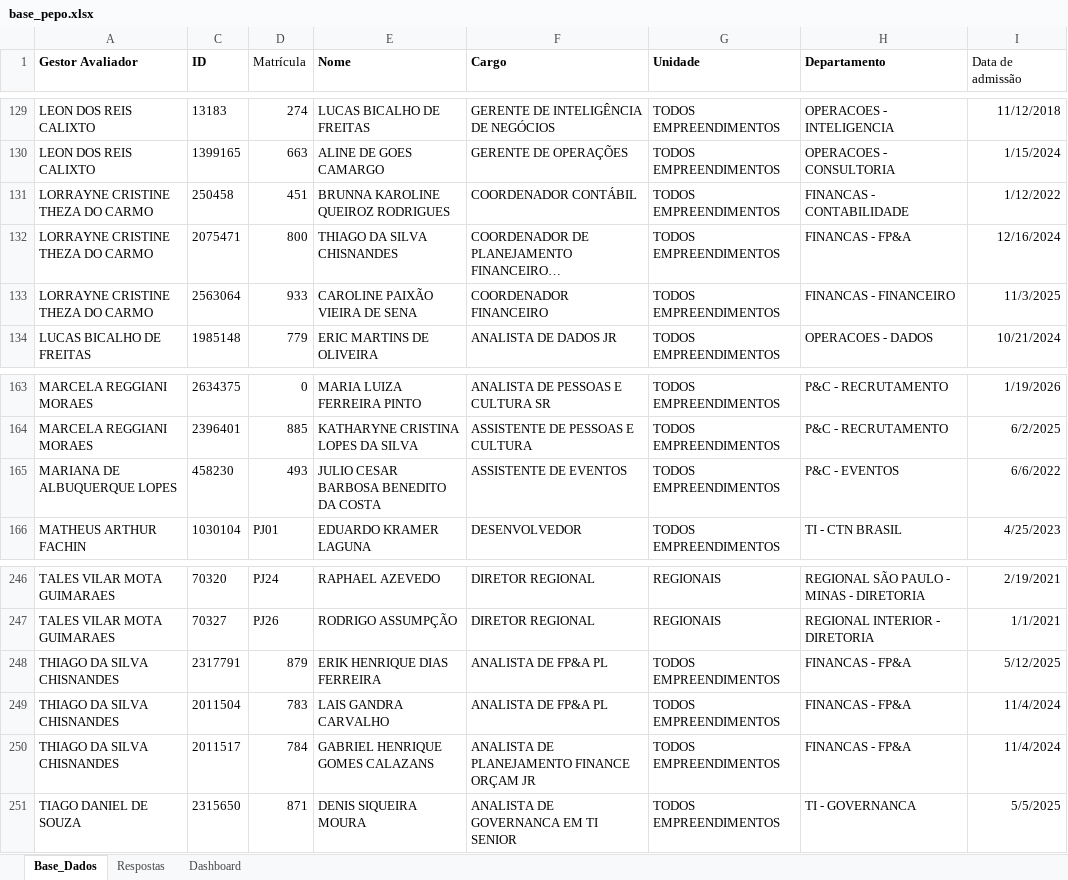
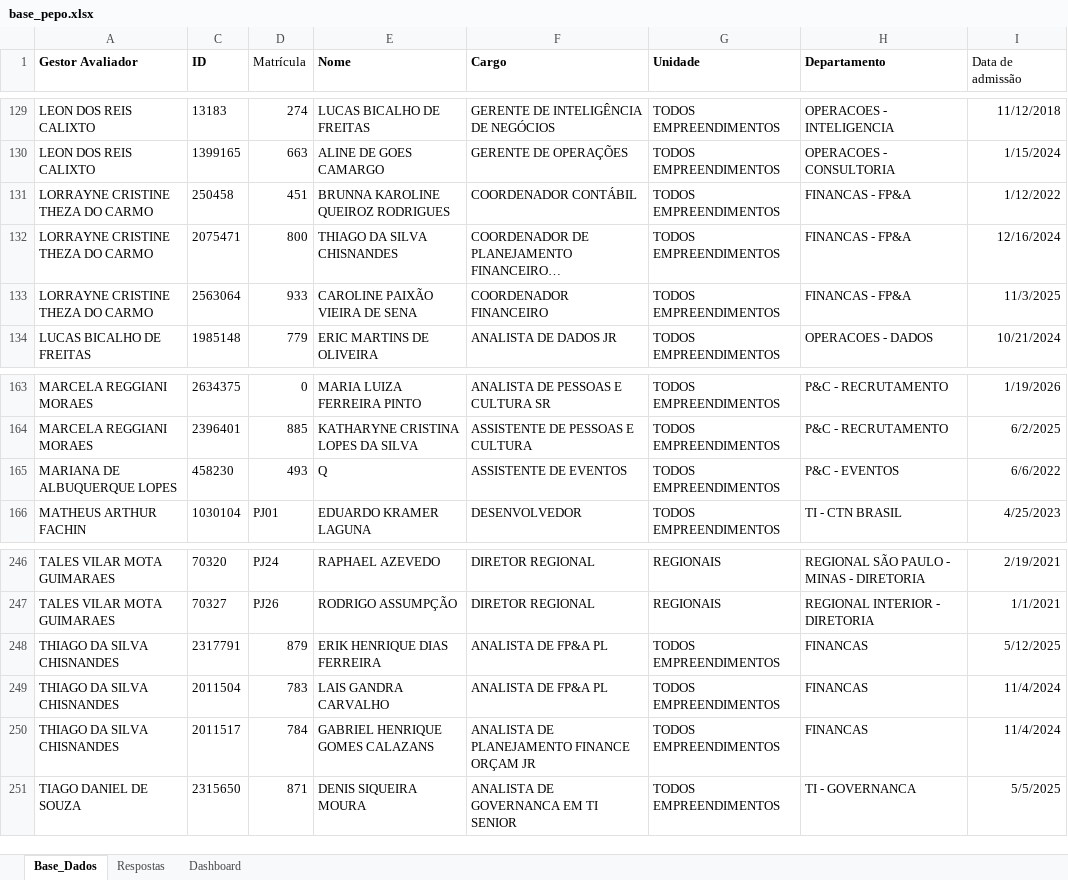
Before and after one commit to peopletodos02/pepo-validacao-2026, an Excel workbook: base_pepo.xlsx, sheet Base_Dados, drawn as a sheet; only a part is shown, gaps mark what is left out; long unchanged cells end in …; values as stored, in another font and other column widths than the file's, no borders; table styles not drawn; the diff names each change by its address in the sheet, - before the commit and + after, or states it on an @@ line.

Commit message:
Add files via upload

```diff
--- a/base_pepo.xlsx (sheet Base_Dados)
+++ b/base_pepo.xlsx (sheet Base_Dados)
-H131 (Departamento): FINANCAS - CONTABILIDADE
+H131 (Departamento): FINANCAS - FP&A
-H133 (Departamento): FINANCAS - FINANCEIRO
+H133 (Departamento): FINANCAS - FP&A
-E165 (Nome): JULIO CESAR BARBOSA BENEDITO DA COSTA
+E165 (Nome): Q
-H248:H250 (Departamento): FINANCAS - FP&A
+H248:H250 (Departamento): FINANCAS
```
